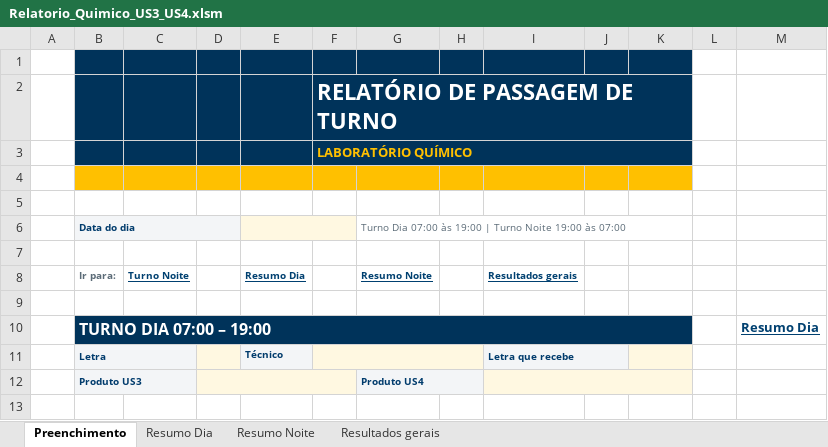
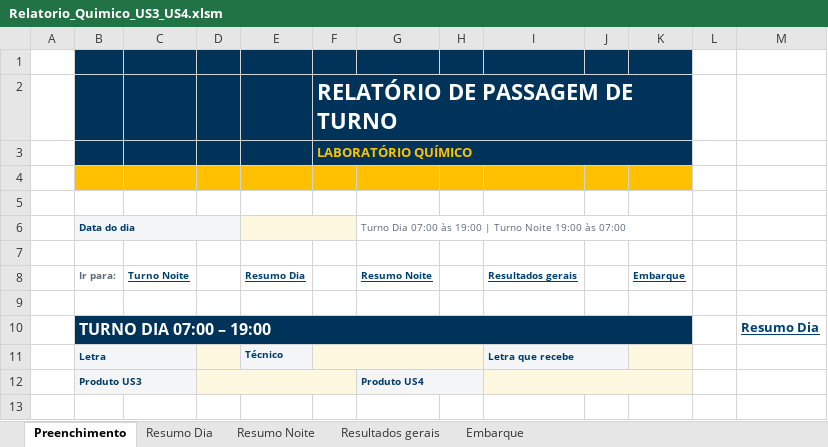
Before and after one commit to forl-felipe/lab-analise-mes, an Excel workbook: informativo_quimico_us34/Relatorio_Quimico_US3_US4.xlsm, sheet Preenchimento, drawn as a sheet; only a part is shown; values as stored, in another font and other column widths than the file's, no borders; charts and pictures not drawn; the diff names each change by its address in the sheet, - before the commit and + after, or states it on an @@ line.

```diff
--- a/informativo_quimico_us34/Relatorio_Quimico_US3_US4.xlsm (sheet Preenchimento)
+++ b/informativo_quimico_us34/Relatorio_Quimico_US3_US4.xlsm (sheet Preenchimento)
+sheet tab: Embarque
-K8: (empty)
+K8: Embarque
```
Also changed, not shown: sheet Resumo Dia, sheet Resumo Noite, sheet Resultados gerais, formulas that keep their value, charts or pictures, 6 other files.
